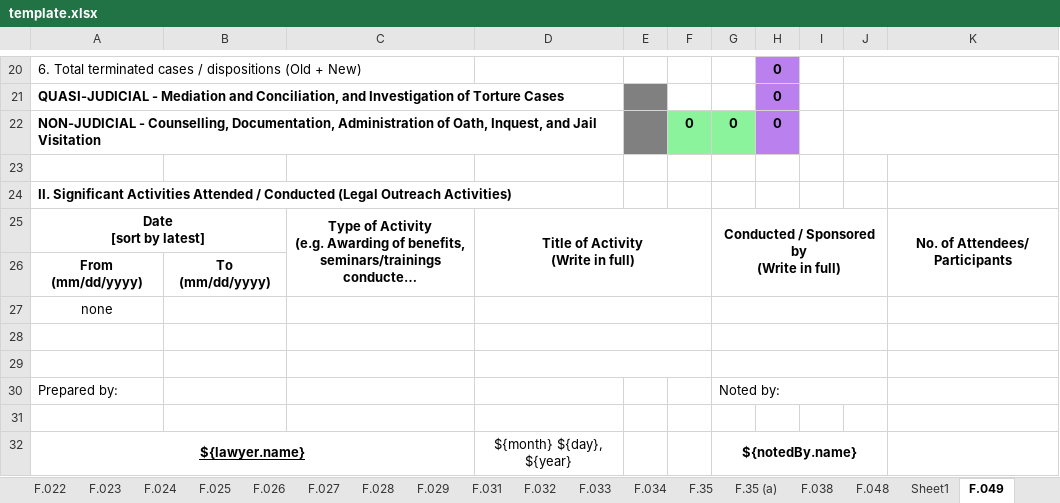
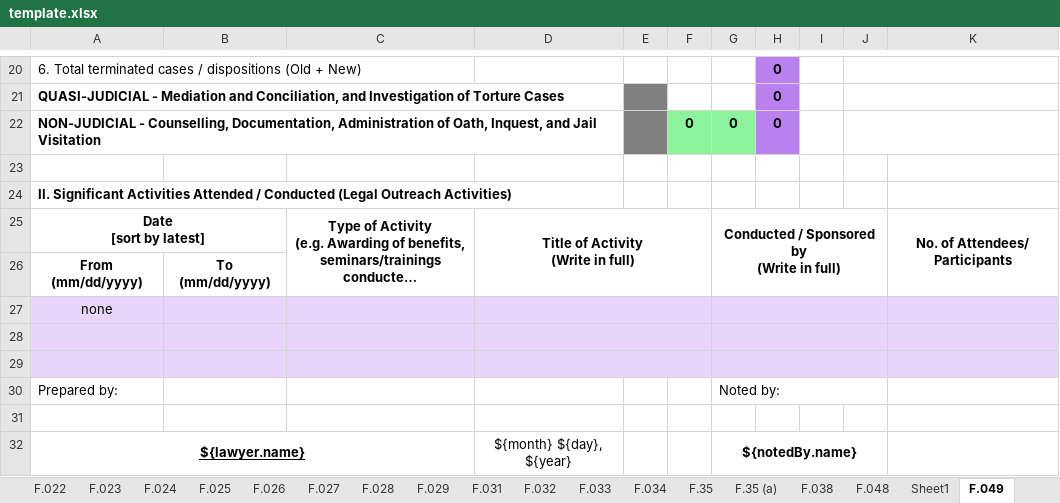
Before and after one commit to EleniruthGarcia/PAO-ERS-v.2.0, an Excel workbook: src/lib/server/report/template.xlsx, sheet F.049, drawn as a sheet; only a part is shown, gaps mark what is left out; long unchanged cells end in …; values as stored, in another font and other column widths than the file's, no borders; charts and pictures not drawn; the diff names each change by its address in the sheet, - before the commit and + after, or states it on an @@ line.

Commit message:
report update 1

```diff
--- a/src/lib/server/report/template.xlsx (sheet F.049)
+++ b/src/lib/server/report/template.xlsx (sheet F.049)
-A27:K29 fill: none
+A27:K29 fill: #E8D5F9
```
Also changed, not shown: sheet F.029, 1 other file.
